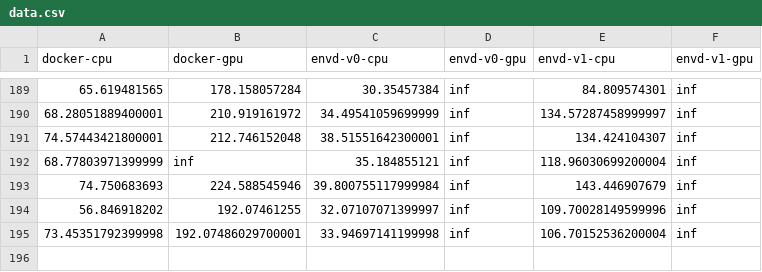
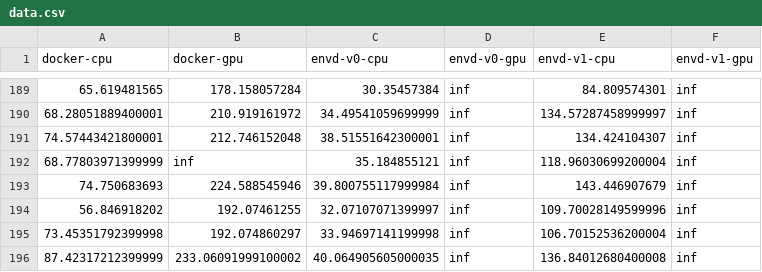
Before and after one commit to tensorchord/envd-nightly, a CSV file: data.csv, drawn as a sheet; only a part is shown, gaps mark what is left out.

Commit message:
CI: update benchmark data and image
Signed-off-by: github-actions-bot <github-actions-bot@users.noreply.github.com>

```diff
--- a/data.csv
+++ b/data.csv
@@ -194,2 +194,3 @@ docker-cpu,docker-gpu,envd-v0-cpu,envd-v0-gpu,envd-v1-cpu,envd-v1-gpu
 56.846918202,192.07461255,32.07107071399997,inf,109.70028149599996,inf
-73.45351792399998,192.07486029700001,33.94697141199998,inf,106.70152536200004,inf
+73.45351792399998,192.074860297,33.94697141199998,inf,106.70152536200004,inf
+87.42317212399999,233.06091999100002,40.064905605000035,inf,136.84012680400008,inf
```
Also changed, not shown: 1 other file.
